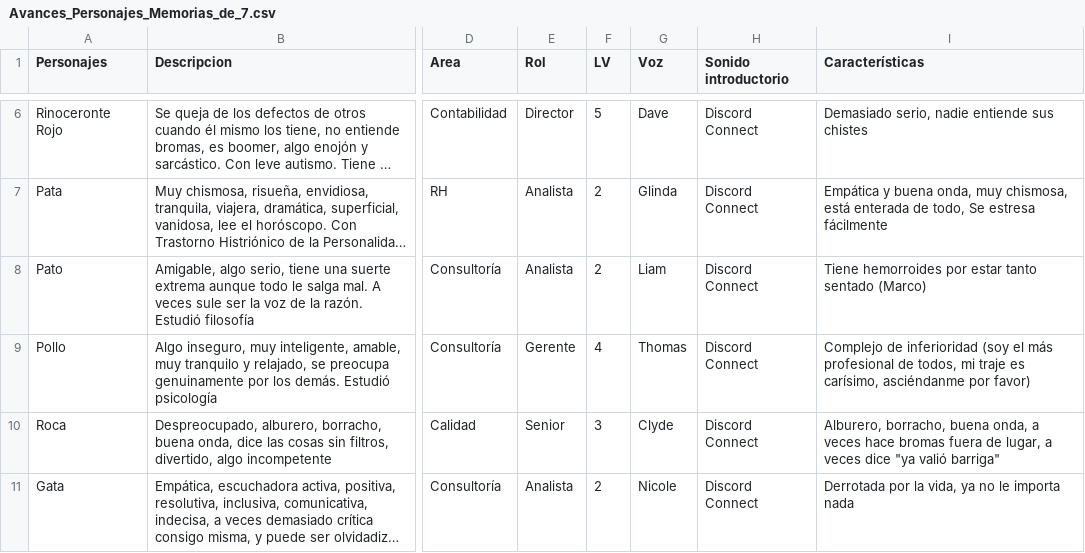
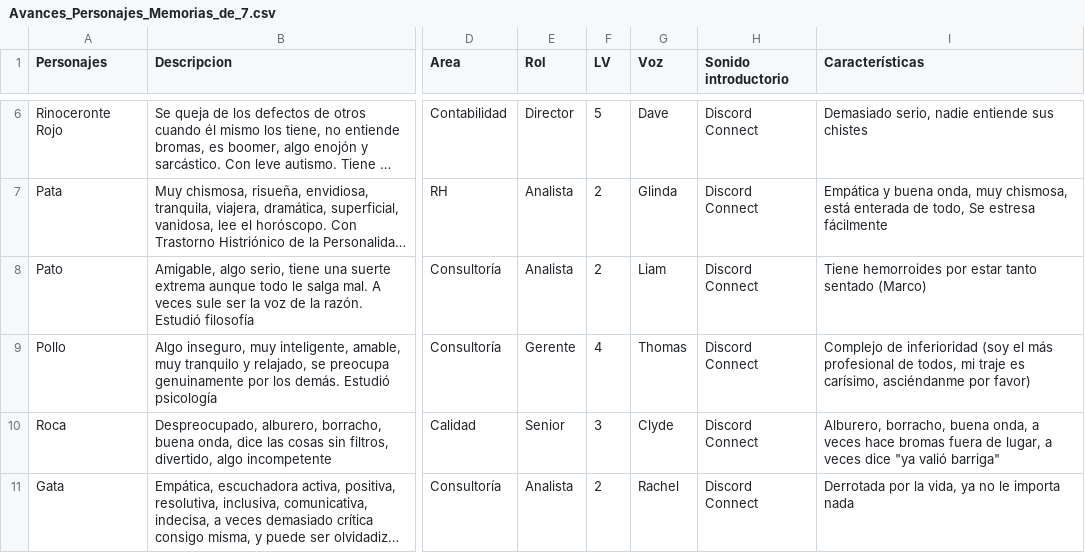
Before and after one commit to jcval94chat/MAAS, a CSV file: media/personajes/Descripciones/Avances_Personajes_Memorias_de_7.csv, drawn as a sheet; only a part is shown, gaps mark what is left out; long unchanged cells end in …; the diff names each change by its address in the sheet, - before the commit and + after, or states it on an @@ line.

Commit message:
voz

```diff
--- a/media/personajes/Descripciones/Avances_Personajes_Memorias_de_7.csv
+++ b/media/personajes/Descripciones/Avances_Personajes_Memorias_de_7.csv
-G11 (Voz): Nicole
+G11 (Voz): Rachel
```
